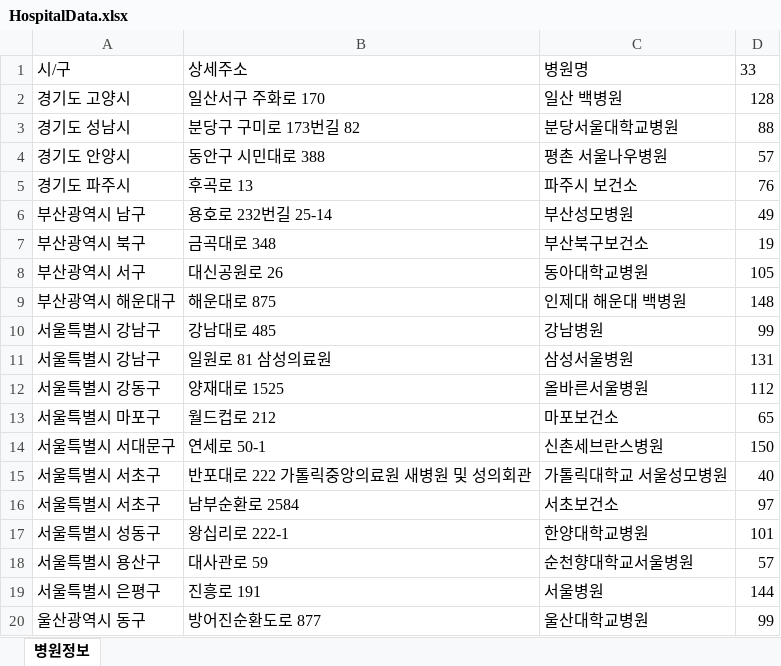
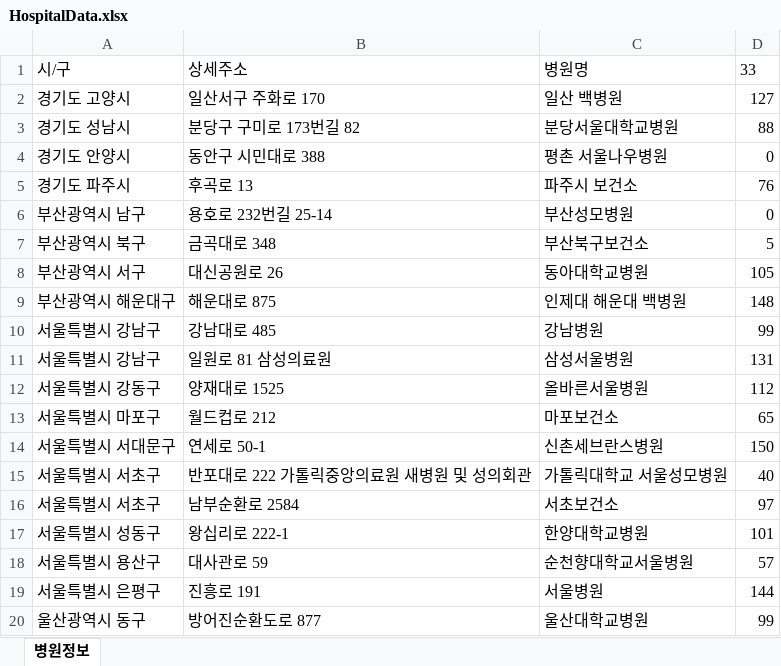
Before and after one commit to kmk9259/KH_MiniProject_Corona_Vaccine_Scheduled_Vaccination_System, an Excel workbook: data/HospitalData.xlsx, sheet 병원정보, drawn as a sheet; values as stored, in another font and other column widths than the file's, no borders; table styles not drawn; the diff names each change by its address in the sheet, - before the commit and + after, or states it on an @@ line.

```diff
--- a/data/HospitalData.xlsx (sheet 병원정보)
+++ b/data/HospitalData.xlsx (sheet 병원정보)
-D2: 128
+D2: 127
-D4: 57
+D4: 0
-D6: 49
+D6: 0
-D7: 19
+D7: 5
```
Also changed, not shown: 2 other files.
